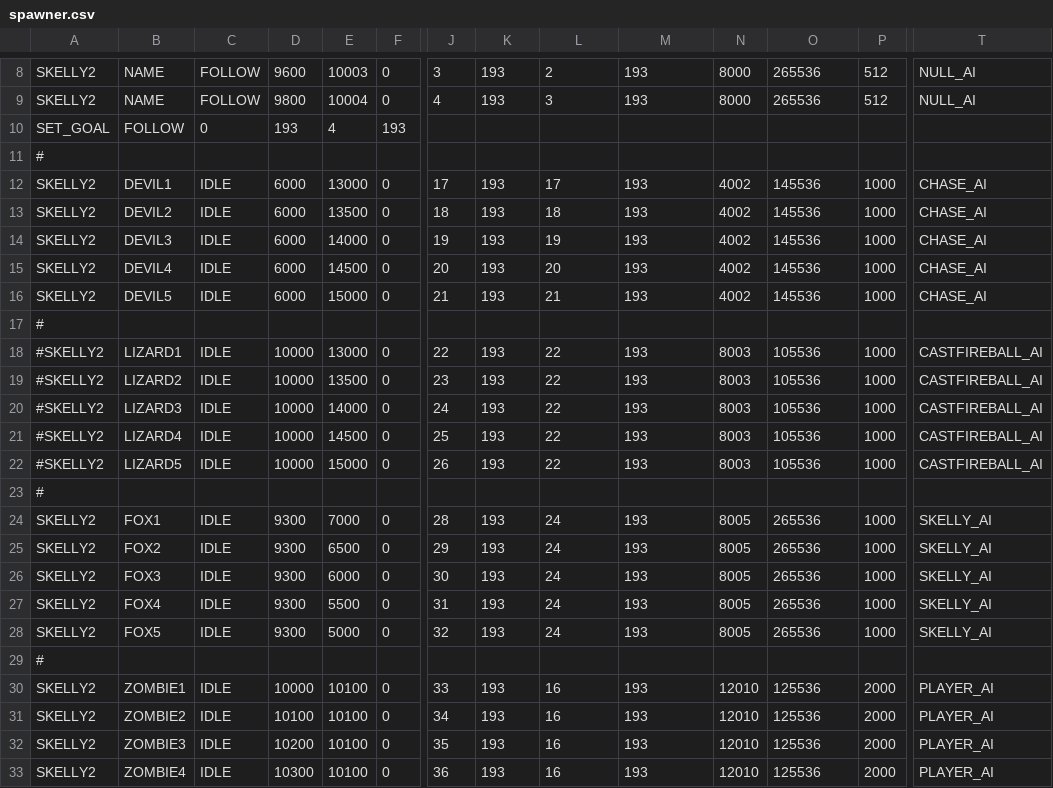
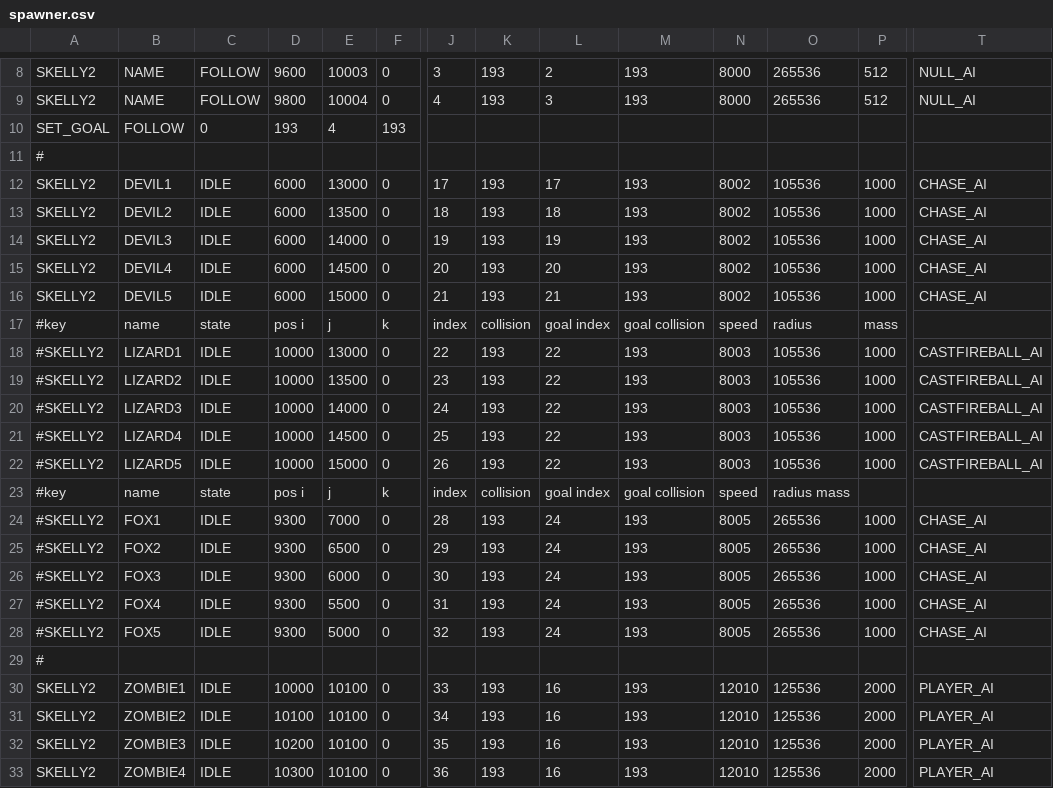
Before and after one commit to BostonBrooks/Spaghetti_Graveyard_Zero_2026, a CSV file: games/game0/maps/systems_test/entity_spawner/spawner.csv, drawn as a sheet; only a part is shown, gaps mark what is left out; removed rows and columns are numbered as before the commit, all else as after; rows hold the shown columns only; the diff names each change by its address in the sheet, - before the commit and + after, or states it on an @@ line.

```diff
--- a/games/game0/maps/systems_test/entity_spawner/spawner.csv
+++ b/games/game0/maps/systems_test/entity_spawner/spawner.csv
-N12:N16: 4002
+N12:N16: 8002
-O12:O16: 145536
+O12:O16: 105536
-row 17: #
+row 17: #key | name | state | pos i | j | k | index | collision | goal index | goal collision | speed | radius | mass
-row 23: #
+row 23: #key | name | state | pos i | j | k | index | collision | goal index | goal collision | speed | radius mass
-A24:A28: SKELLY2
+A24:A28: #SKELLY2
-T24:T28: SKELLY_AI
+T24:T28: CHASE_AI
```
Also changed, not shown: 1 other file.
